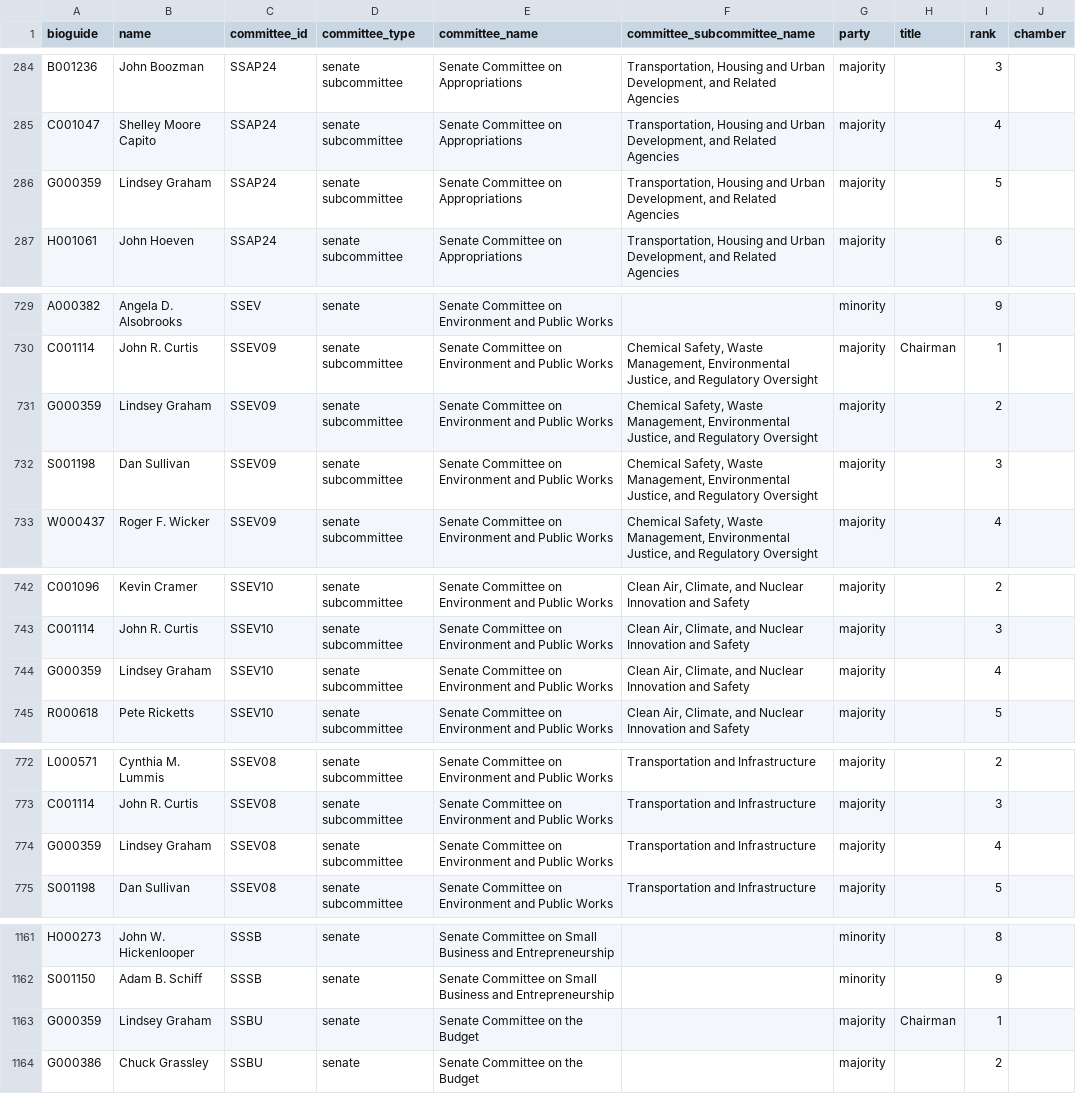
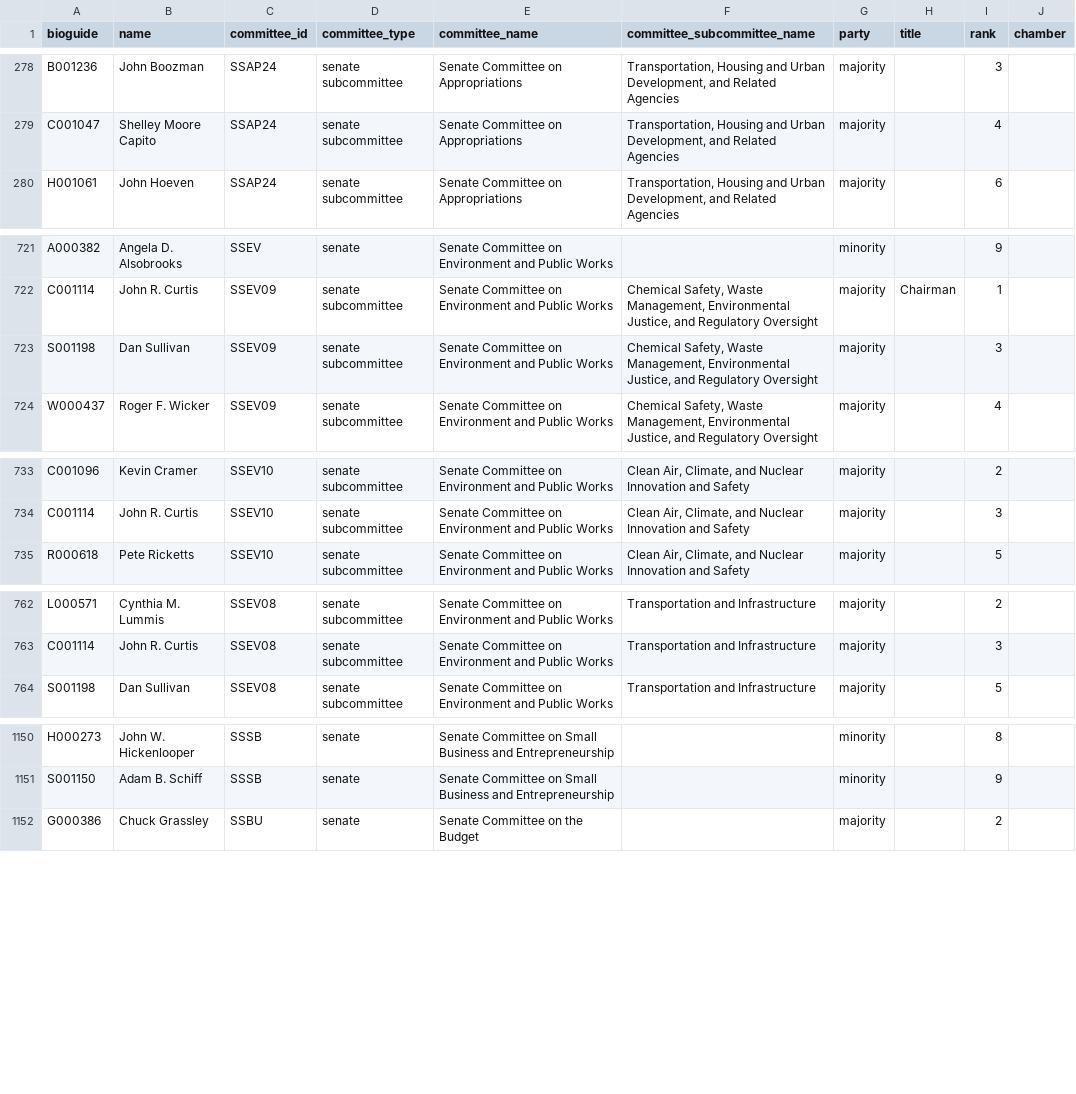
Before and after one commit to unitedstates/congress-legislators, a CSV file: committee-membership-current.csv, drawn as a sheet; only a part is shown, gaps mark what is left out; the diff covers the shown part only; the diff names each change by its address in the sheet, - before the commit and + after, or states it on an @@ line.

```diff
--- a/committee-membership-current.csv
+++ b/committee-membership-current.csv
-row 286: G000359 | Lindsey Graham | SSAP24 | senate subcommittee | Senate Committee on Appropriations | Transportation, Housing and Urban Development, and Related Agencies | majority |  | 5
-row 731: G000359 | Lindsey Graham | SSEV09 | senate subcommittee | Senate Committee on Environment and Public Works | Chemical Safety, Waste Management, Environmental Justice, and Regulatory Oversight | majority |  | 2
-row 744: G000359 | Lindsey Graham | SSEV10 | senate subcommittee | Senate Committee on Environment and Public Works | Clean Air, Climate, and Nuclear Innovation and Safety | majority |  | 4
-row 774: G000359 | Lindsey Graham | SSEV08 | senate subcommittee | Senate Committee on Environment and Public Works | Transportation and Infrastructure | majority |  | 4
-row 1163: G000359 | Lindsey Graham | SSBU | senate | Senate Committee on the Budget |  | majority | Chairman | 1
```
Also changed, not shown: 12 removed rows elsewhere in this file, legislators-current.csv, legislators-district-offices.csv, 11 other files.
